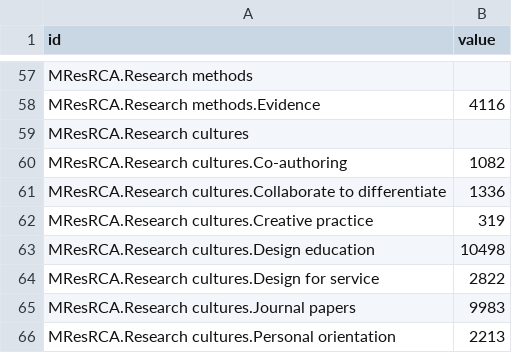
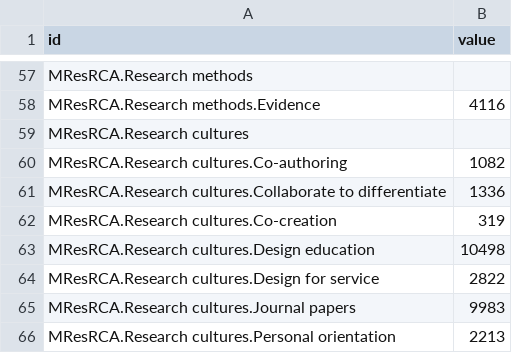
Before and after one commit to hackngit/mresrca_keywords, a CSV file: flare.csv, drawn as a sheet; only a part is shown, gaps mark what is left out.

```diff
--- a/flare.csv
+++ b/flare.csv
@@ -61,3 +61,3 @@ MResRCA.Research cultures.Co-authoring,1082
 MResRCA.Research cultures.Collaborate to differentiate,1336
-MResRCA.Research cultures.Creative practice,319
+MResRCA.Research cultures.Co-creation,319
 MResRCA.Research cultures.Design education,10498
```
Also changed, not shown: keywords.csv, 1 other file.
